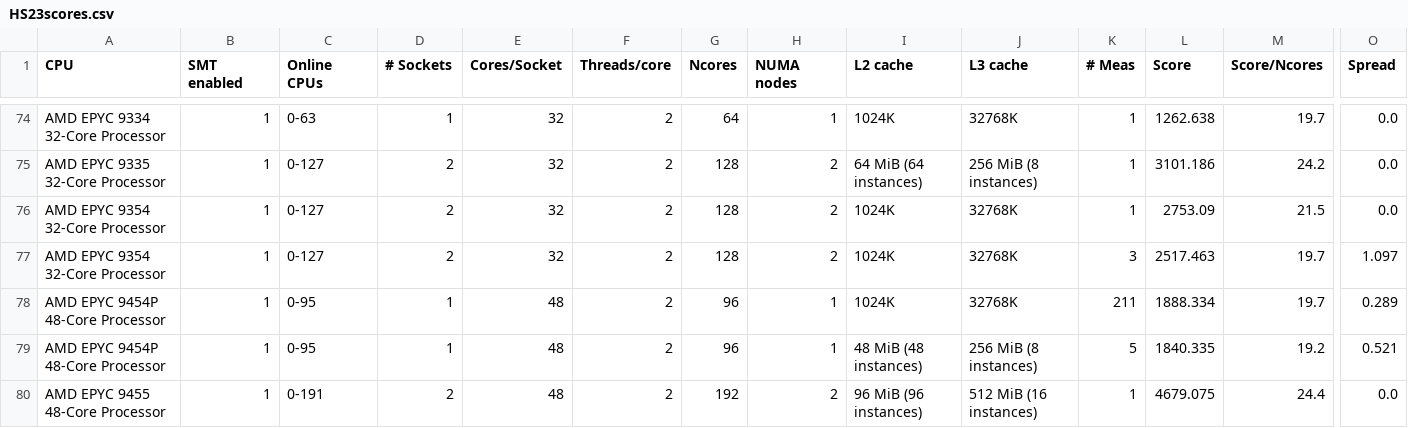
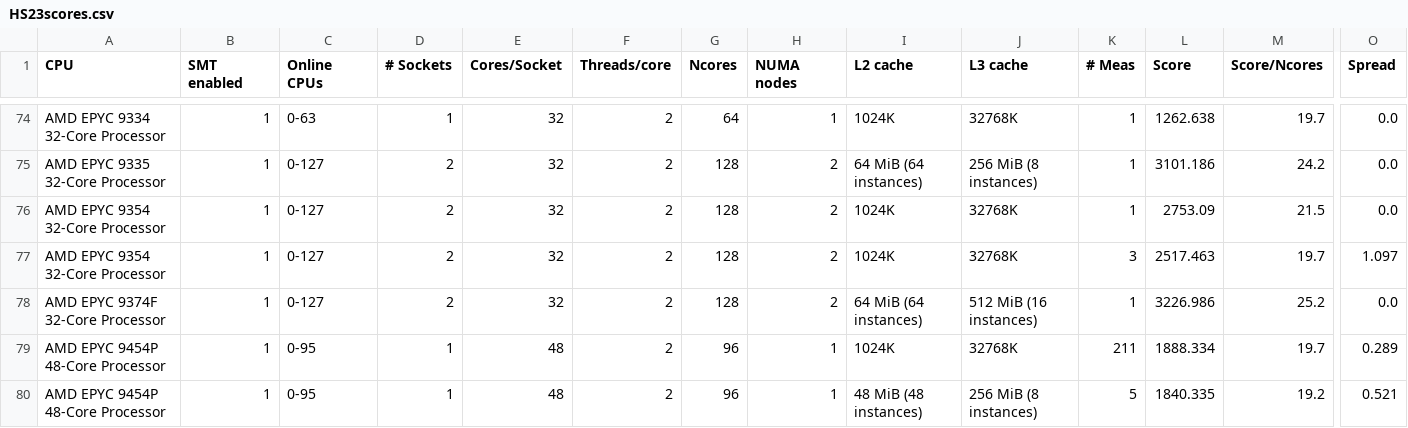
Before and after one commit to HEPiX-Forum/hepix-forum.github.io, a CSV file: _data/HS23scores.csv, drawn as a sheet; only a part is shown, gaps mark what is left out; the shorter side is filled out with more unchanged rows; rows hold the shown columns only; the diff names each change by its address in the sheet, - before the commit and + after, or states it on an @@ line.

Commit message:
CI job updates HS23 table (https://gitlab.cern.ch/hep-benchmarks/private-tools/-/jobs/58942426)

```diff
--- a/_data/HS23scores.csv
+++ b/_data/HS23scores.csv
+row 78: AMD EPYC 9374F 32-Core Processor | 1 | 0-127 | 2 | 32 | 2 | 128 | 2 | 64 MiB (64 instances) | 512 MiB (16 instances) | 1 | 3226.986 | 25.2 | 0.0
```
